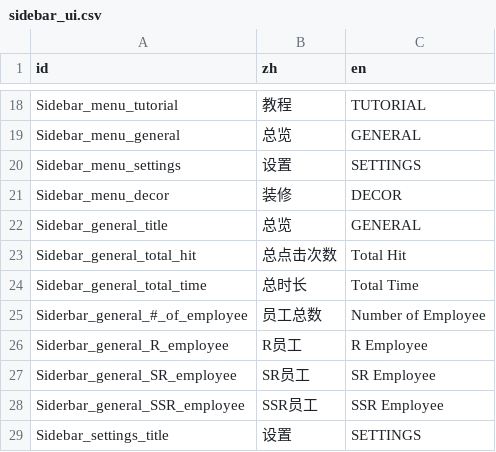
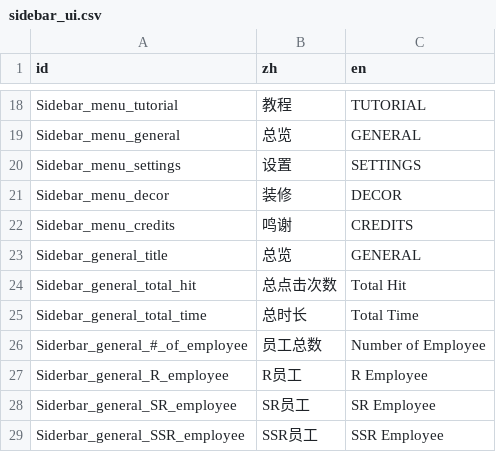
Before and after one commit to TenningYaya/managing-up, a CSV file: language/sidebar_ui.csv, drawn as a sheet; only a part is shown, gaps mark what is left out; the shorter side is filled out with more unchanged rows.

Commit message:
credits page

```diff
--- a/language/sidebar_ui.csv
+++ b/language/sidebar_ui.csv
@@ -21,2 +21,3 @@ Sidebar_menu_settings,设置,SETTINGS
 Sidebar_menu_decor,装修,DECOR
+Sidebar_menu_credits,鸣谢,CREDITS
 Sidebar_general_title,总览,GENERAL
```
Also changed, not shown: 17 other files.
